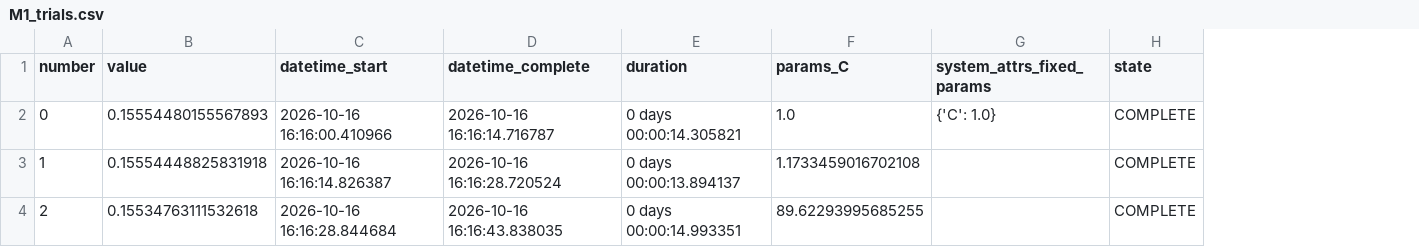
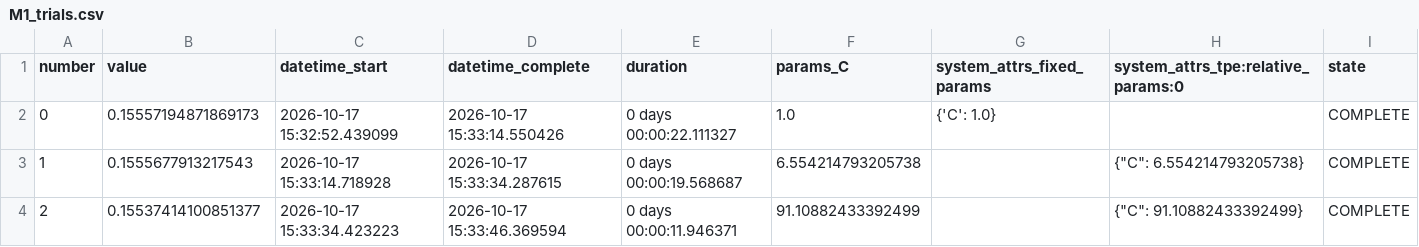
Before and after one commit to AlejandroPenagos84/ML_Project, a CSV file: workshops/w1/artifacts/sherlock_w1/optuna/M1_trials.csv, drawn as a sheet; the diff names each change by its address in the sheet, - before the commit and + after, or states it on an @@ line.

```diff
--- a/workshops/w1/artifacts/sherlock_w1/optuna/M1_trials.csv
+++ b/workshops/w1/artifacts/sherlock_w1/optuna/M1_trials.csv
+column H, rows 1-4: system_attrs_tpe:relative_params:0 |  | {"C": 6.554214793205738} | {"C": 91.10882433392499}
-B2 (value): 0.15554480155567893
+B2 (value): 0.15557194871869173
-C2 (datetime_start): 2026-10-16 16:16:00.410966
+C2 (datetime_start): 2026-10-17 15:32:52.439099
-D2 (datetime_complete): 2026-10-16 16:16:14.716787
+D2 (datetime_complete): 2026-10-17 15:33:14.550426
-E2 (duration): 0 days 00:00:14.305821
+E2 (duration): 0 days 00:00:22.111327
-B3 (value): 0.15554448825831918
+B3 (value): 0.1555677913217543
-C3 (datetime_start): 2026-10-16 16:16:14.826387
+C3 (datetime_start): 2026-10-17 15:33:14.718928
-D3 (datetime_complete): 2026-10-16 16:16:28.720524
+D3 (datetime_complete): 2026-10-17 15:33:34.287615
-E3 (duration): 0 days 00:00:13.894137
+E3 (duration): 0 days 00:00:19.568687
-F3 (params_C): 1.1733459016702108
+F3 (params_C): 6.554214793205738
-B4 (value): 0.15534763111532618
+B4 (value): 0.15537414100851377
-C4 (datetime_start): 2026-10-16 16:16:28.844684
+C4 (datetime_start): 2026-10-17 15:33:34.423223
-D4 (datetime_complete): 2026-10-16 16:16:43.838035
+D4 (datetime_complete): 2026-10-17 15:33:46.369594
-E4 (duration): 0 days 00:00:14.993351
+E4 (duration): 0 days 00:00:11.946371
-F4 (params_C): 89.62293995685255
+F4 (params_C): 91.10882433392499
```
Also changed, not shown: workshops/w1/artifacts/sherlock_w1/metrics/test_metrics.csv, workshops/w1/artifacts/sherlock_w1/metrics/test_metrics_at_05.csv, 32 other files.
